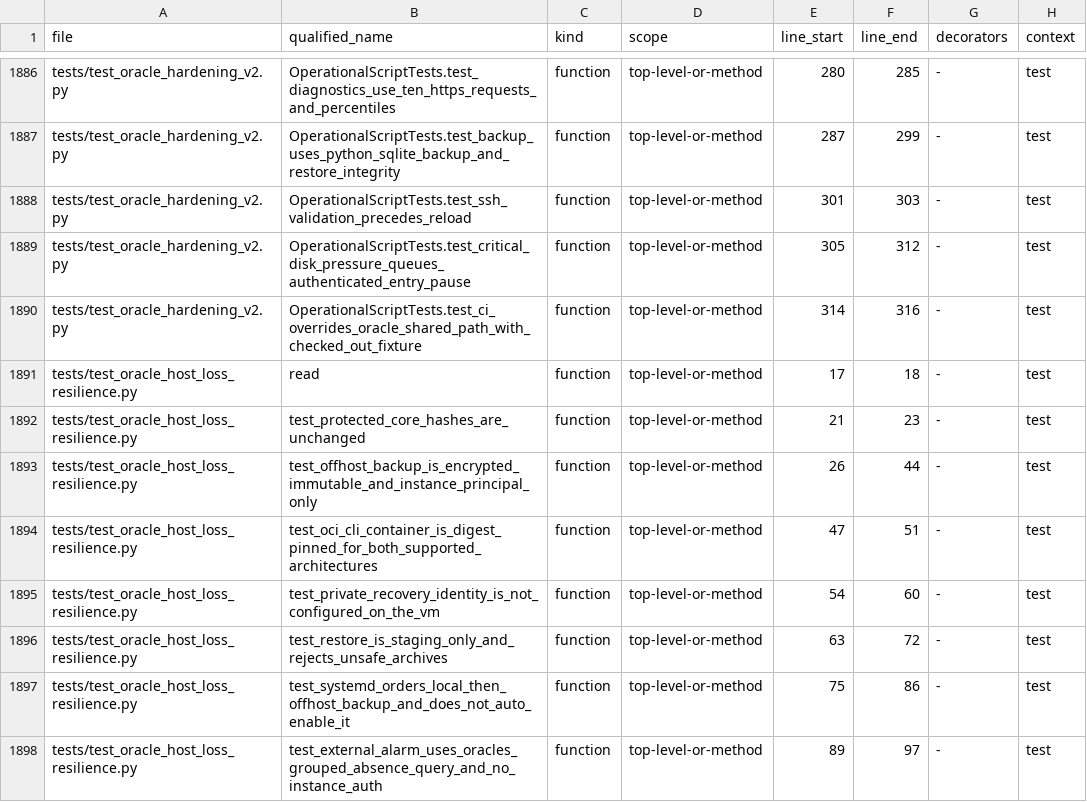
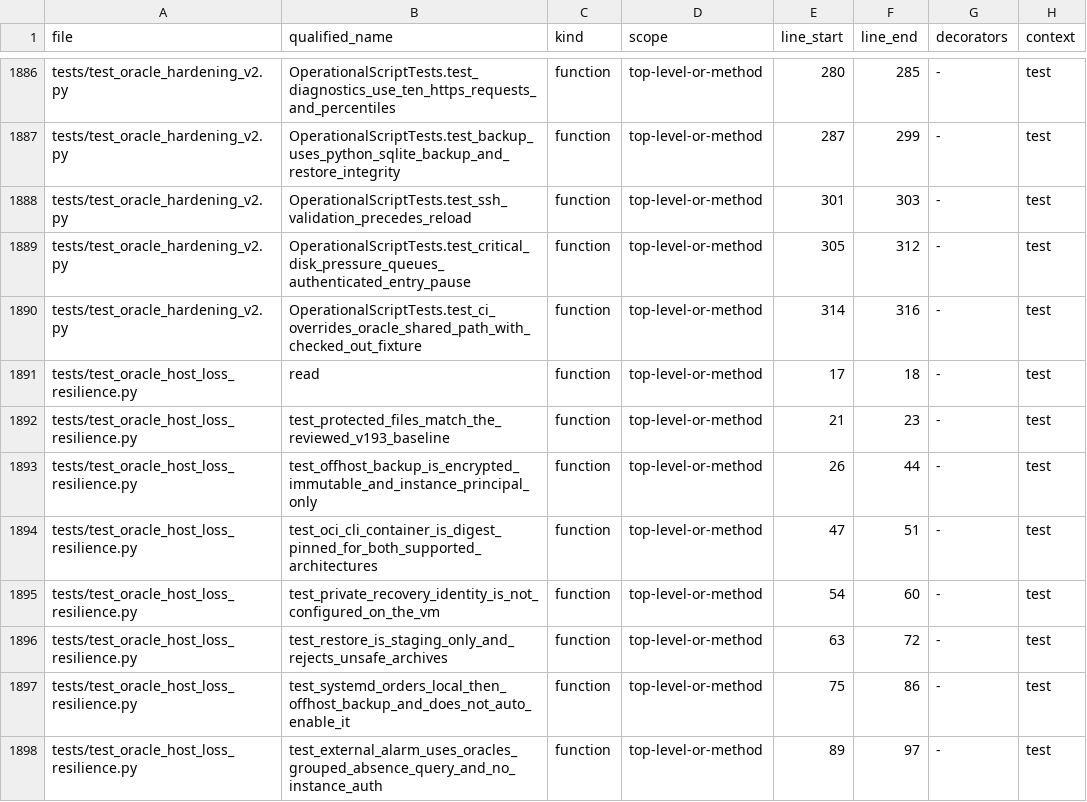
Before and after one commit to asad13-Binana/Binana-Binance-Spot-Trading-Sharia-Compliance-BOT-LIVE, a CSV file: docs/audit/FUNCTION_CALLBACK_LEDGER.csv, drawn as a sheet; only a part is shown, gaps mark what is left out.

```diff
--- a/docs/audit/FUNCTION_CALLBACK_LEDGER.csv
+++ b/docs/audit/FUNCTION_CALLBACK_LEDGER.csv
@@ -1891,3 +1891,3 @@ tests/test_oracle_hardening_v2.py,OperationalScriptTests.test_ci_overrides_oracl
 tests/test_oracle_host_loss_resilience.py,read,function,top-level-or-method,17,18,-,test
-tests/test_oracle_host_loss_resilience.py,test_protected_core_hashes_are_unchanged,function,top-level-or-method,21,23,-,test
+tests/test_oracle_host_loss_resilience.py,test_protected_files_match_the_reviewed_v193_baseline,function,top-level-or-method,21,23,-,test
 tests/test_oracle_host_loss_resilience.py,test_offhost_backup_is_encrypted_immutable_and_instance_principal_only,function,top-level-or-method,26,44,-,test
```
Also changed, not shown: docs/audit/FILE_REVIEW_LEDGER.csv, 6 other files.
